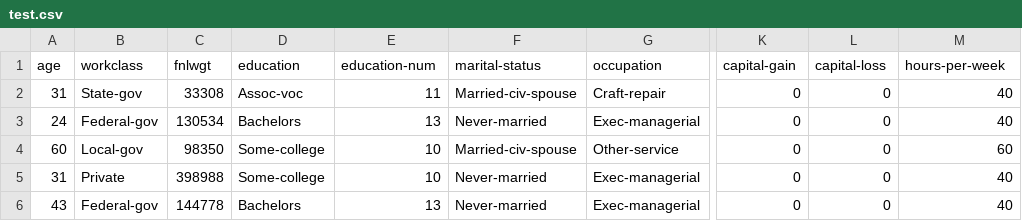
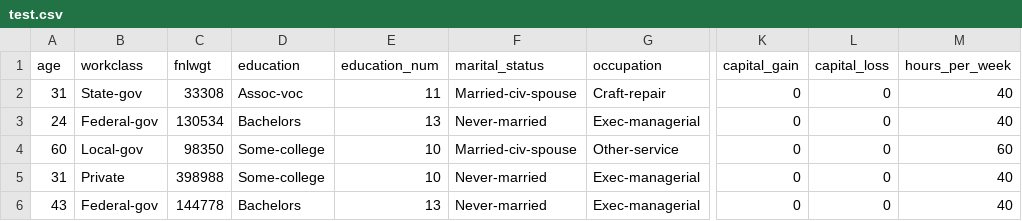
Before and after one commit to sandeepbandi924/Census_Income_Prediction, a CSV file: artifacts/test.csv, drawn as a sheet; only a part is shown, gaps mark what is left out; the diff names each change by its address in the sheet, - before the commit and + after, or states it on an @@ line.

```diff
--- a/artifacts/test.csv
+++ b/artifacts/test.csv
-E1: education-num
+E1: education_num
-F1: marital-status
+F1: marital_status
-K1: capital-gain
+K1: capital_gain
-L1: capital-loss
+L1: capital_loss
-M1: hours-per-week
+M1: hours_per_week
```
Also changed, not shown: 9 other files.
